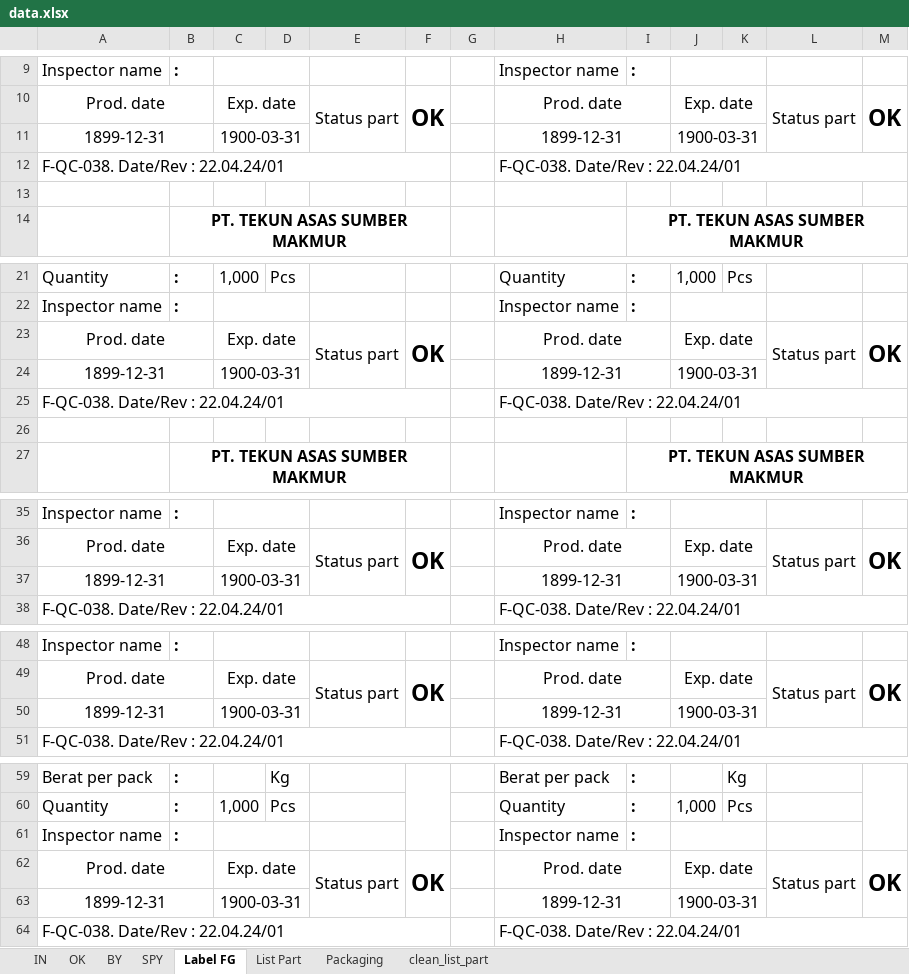
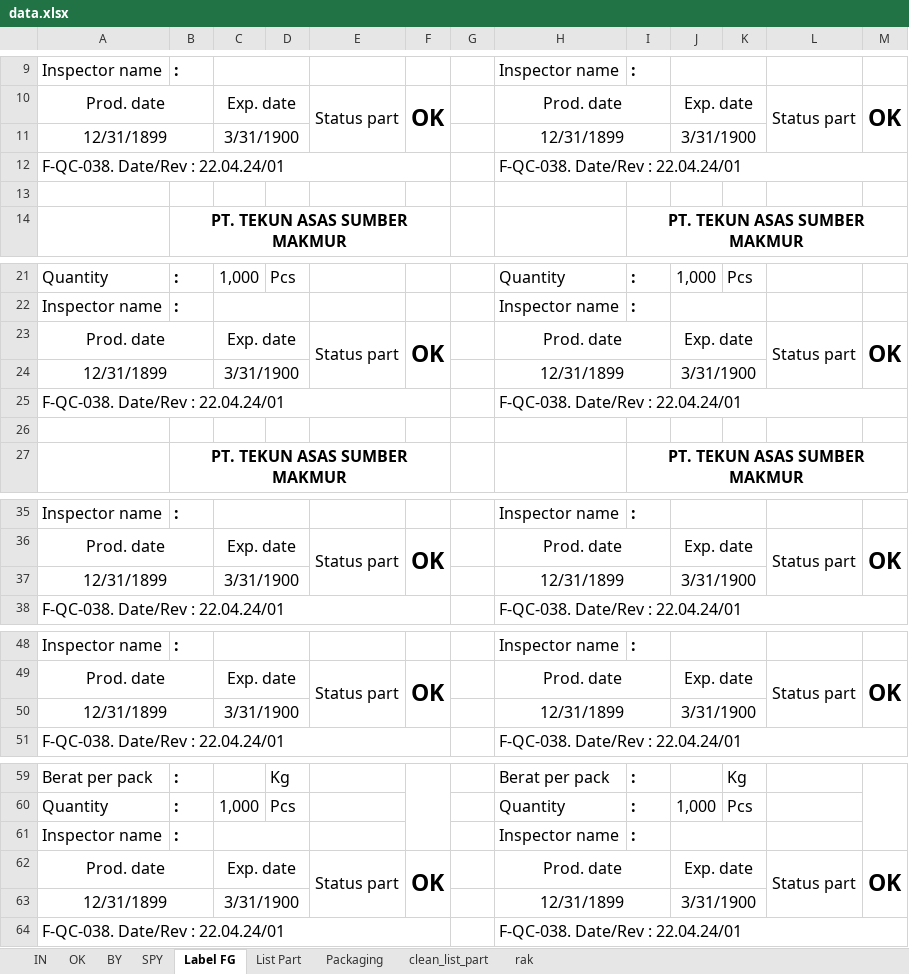
Before and after one commit to Herutriana44/barcode-project-app, an Excel workbook: database/seeders/data/data.xlsx, sheet Label FG, drawn as a sheet; only a part is shown, gaps mark what is left out; values as stored, in another font and other column widths than the file's, no borders; charts and pictures not drawn; removed rows and columns are numbered as before the commit, all else as after; the diff names each change by its address in the sheet, - before the commit and + after, or states it on an @@ line.

```diff
--- a/database/seeders/data/data.xlsx (sheet Label FG)
+++ b/database/seeders/data/data.xlsx (sheet Label FG)
+sheet tab: rak
-row 11: 1899-12-31 |  | 1900-03-31 |  |  |  |  | 1899-12-31 |  | 1900-03-31
+row 11: 12/31/1899 |  | 3/31/1900 |  |  |  |  | 12/31/1899 |  | 3/31/1900
-row 24: 1899-12-31 |  | 1900-03-31 |  |  |  |  | 1899-12-31 |  | 1900-03-31
+row 24: 12/31/1899 |  | 3/31/1900 |  |  |  |  | 12/31/1899 |  | 3/31/1900
-row 37: 1899-12-31 |  | 1900-03-31 |  |  |  |  | 1899-12-31 |  | 1900-03-31
+row 37: 12/31/1899 |  | 3/31/1900 |  |  |  |  | 12/31/1899 |  | 3/31/1900
-row 50: 1899-12-31 |  | 1900-03-31 |  |  |  |  | 1899-12-31 |  | 1900-03-31
+row 50: 12/31/1899 |  | 3/31/1900 |  |  |  |  | 12/31/1899 |  | 3/31/1900
-row 63: 1899-12-31 |  | 1900-03-31 |  |  |  |  | 1899-12-31 |  | 1900-03-31
+row 63: 12/31/1899 |  | 3/31/1900 |  |  |  |  | 12/31/1899 |  | 3/31/1900
```
Also changed, not shown: charts or pictures, 24 other files.
